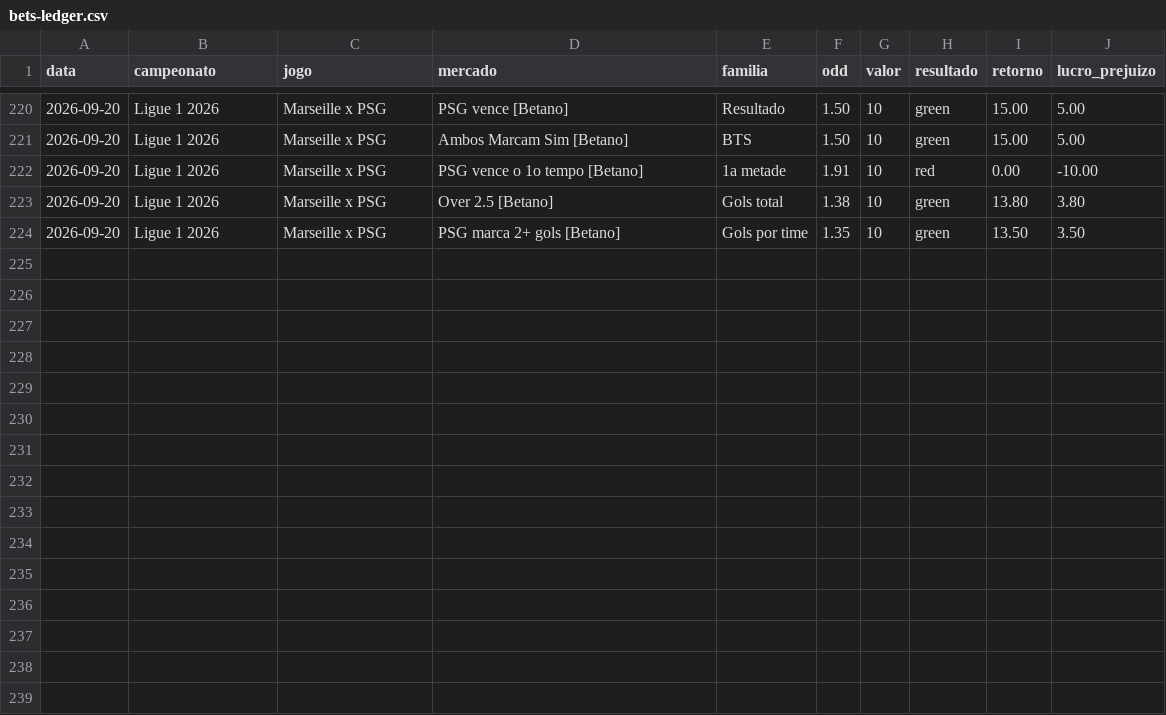
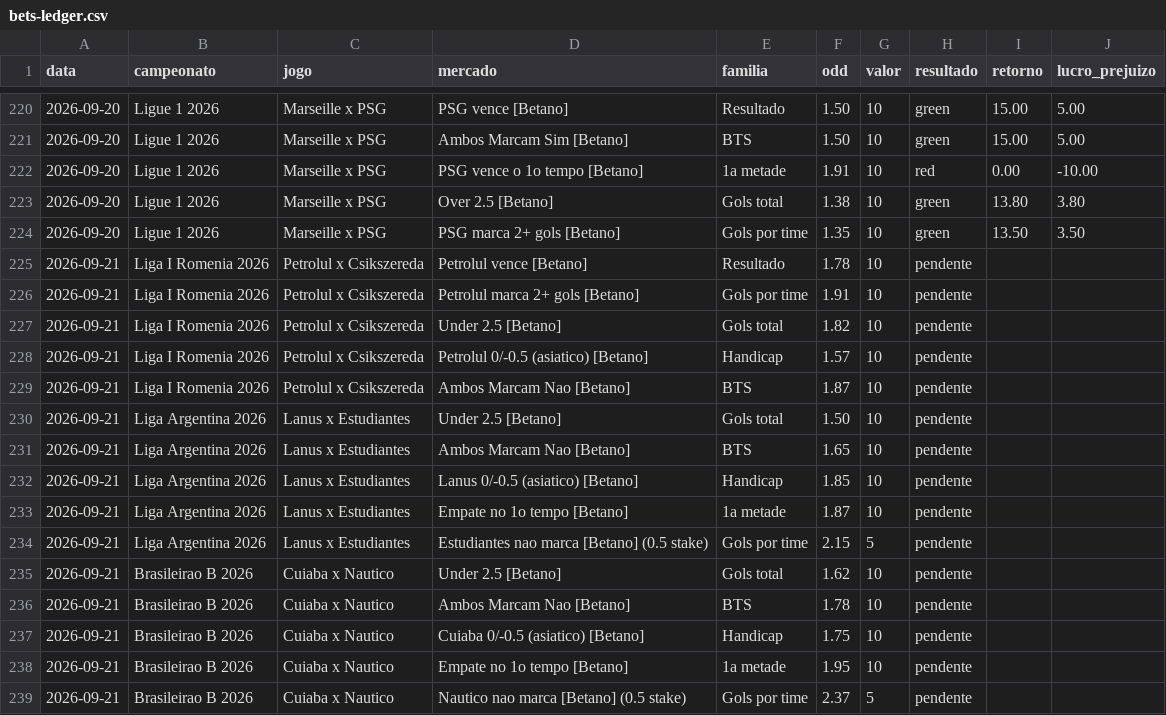
Before and after one commit to stivie77/bets-ledger2, a CSV file: bets-ledger.csv, drawn as a sheet; only a part is shown, gaps mark what is left out; the diff names each change by its address in the sheet, - before the commit and + after, or states it on an @@ line.

```diff
--- a/bets-ledger.csv
+++ b/bets-ledger.csv
+row 225: 2026-09-21 | Liga I Romenia 2026 | Petrolul x Csikszereda | Petrolul vence [Betano] | Resultado | 1.78 | 10 | pendente
+row 226: 2026-09-21 | Liga I Romenia 2026 | Petrolul x Csikszereda | Petrolul marca 2+ gols [Betano] | Gols por time | 1.91 | 10 | pendente
+row 227: 2026-09-21 | Liga I Romenia 2026 | Petrolul x Csikszereda | Under 2.5 [Betano] | Gols total | 1.82 | 10 | pendente
+row 228: 2026-09-21 | Liga I Romenia 2026 | Petrolul x Csikszereda | Petrolul 0/-0.5 (asiatico) [Betano] | Handicap | 1.57 | 10 | pendente
+row 229: 2026-09-21 | Liga I Romenia 2026 | Petrolul x Csikszereda | Ambos Marcam Nao [Betano] | BTS | 1.87 | 10 | pendente
+row 230: 2026-09-21 | Liga Argentina 2026 | Lanus x Estudiantes | Under 2.5 [Betano] | Gols total | 1.50 | 10 | pendente
+row 231: 2026-09-21 | Liga Argentina 2026 | Lanus x Estudiantes | Ambos Marcam Nao [Betano] | BTS | 1.65 | 10 | pendente
+row 232: 2026-09-21 | Liga Argentina 2026 | Lanus x Estudiantes | Lanus 0/-0.5 (asiatico) [Betano] | Handicap | 1.85 | 10 | pendente
+row 233: 2026-09-21 | Liga Argentina 2026 | Lanus x Estudiantes | Empate no 1o tempo [Betano] | 1a metade | 1.87 | 10 | pendente
+row 234: 2026-09-21 | Liga Argentina 2026 | Lanus x Estudiantes | Estudiantes nao marca [Betano] (0.5 stake) | Gols por time | 2.15 | 5 | pendente
+row 235: 2026-09-21 | Brasileirao B 2026 | Cuiaba x Nautico | Under 2.5 [Betano] | Gols total | 1.62 | 10 | pendente
+row 236: 2026-09-21 | Brasileirao B 2026 | Cuiaba x Nautico | Ambos Marcam Nao [Betano] | BTS | 1.78 | 10 | pendente
+row 237: 2026-09-21 | Brasileirao B 2026 | Cuiaba x Nautico | Cuiaba 0/-0.5 (asiatico) [Betano] | Handicap | 1.75 | 10 | pendente
+row 238: 2026-09-21 | Brasileirao B 2026 | Cuiaba x Nautico | Empate no 1o tempo [Betano] | 1a metade | 1.95 | 10 | pendente
+row 239: 2026-09-21 | Brasileirao B 2026 | Cuiaba x Nautico | Nautico nao marca [Betano] (0.5 stake) | Gols por time | 2.37 | 5 | pendente
```
